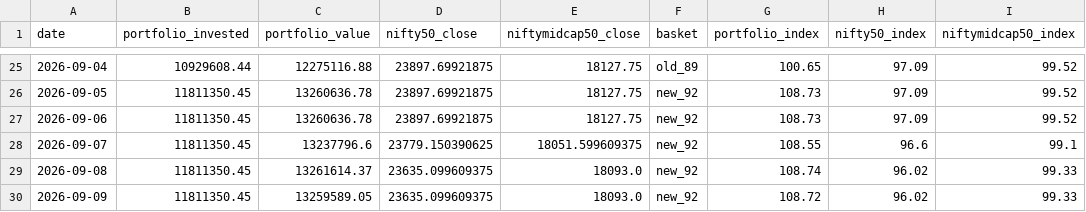
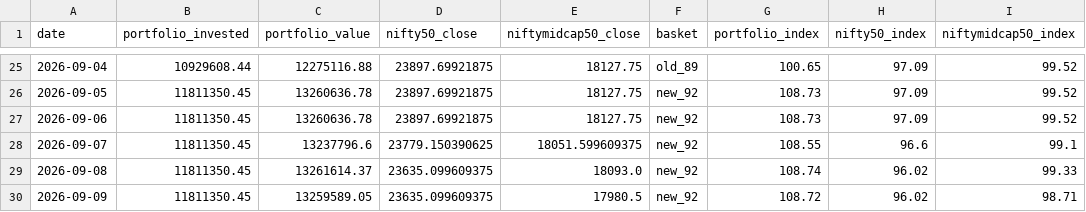
Before and after one commit to hvj7p7shkv-hub/client-portfolio-dashboard, a CSV file: data/eod_history.csv, drawn as a sheet; only a part is shown, gaps mark what is left out.

```diff
--- a/data/eod_history.csv
+++ b/data/eod_history.csv
@@ -29,2 +29,2 @@ date,portfolio_invested,portfolio_value,nifty50_close,niftymidcap50_close,basket
 2026-09-08,11811350.45,13261614.37,23635.099609375,18093.0,new_92,108.74,96.02,99.33
-2026-09-09,11811350.45,13259589.05,23635.099609375,18093.0,new_92,108.72,96.02,99.33
+2026-09-09,11811350.45,13259589.05,23635.099609375,17980.5,new_92,108.72,96.02,98.71
```
Also changed, not shown: data/holdings.csv, 3 other files.
